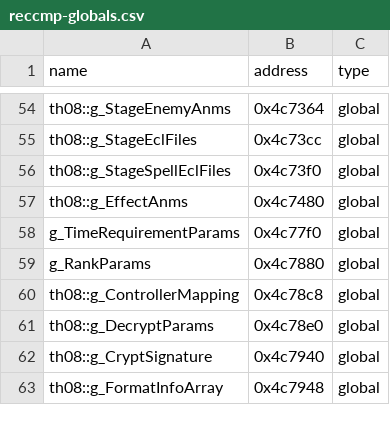
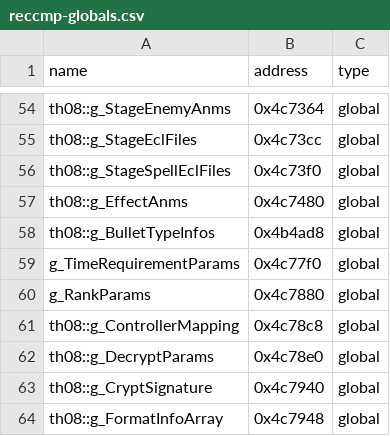
Before and after one commit to Swiizyu/th08, a CSV file: config/reccmp-globals.csv, drawn as a sheet; only a part is shown, gaps mark what is left out; the diff names each change by its address in the sheet, - before the commit and + after, or states it on an @@ line.

Commit message:
Implement bullet resource and template initialization

```diff
--- a/config/reccmp-globals.csv
+++ b/config/reccmp-globals.csv
+row 58: th08::g_BulletTypeInfos | 0x4b4ad8 | global
```
Also changed, not shown: 2 other files.
